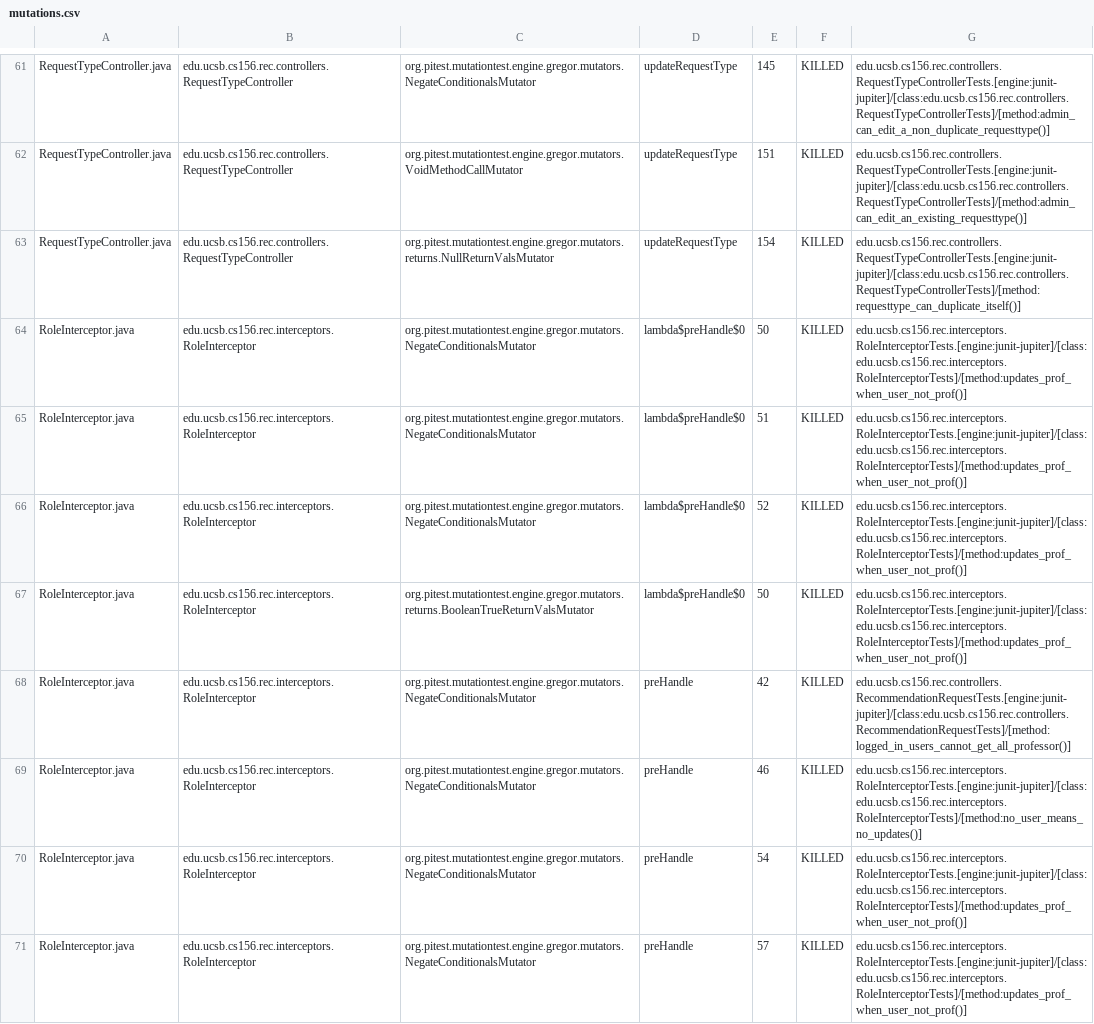
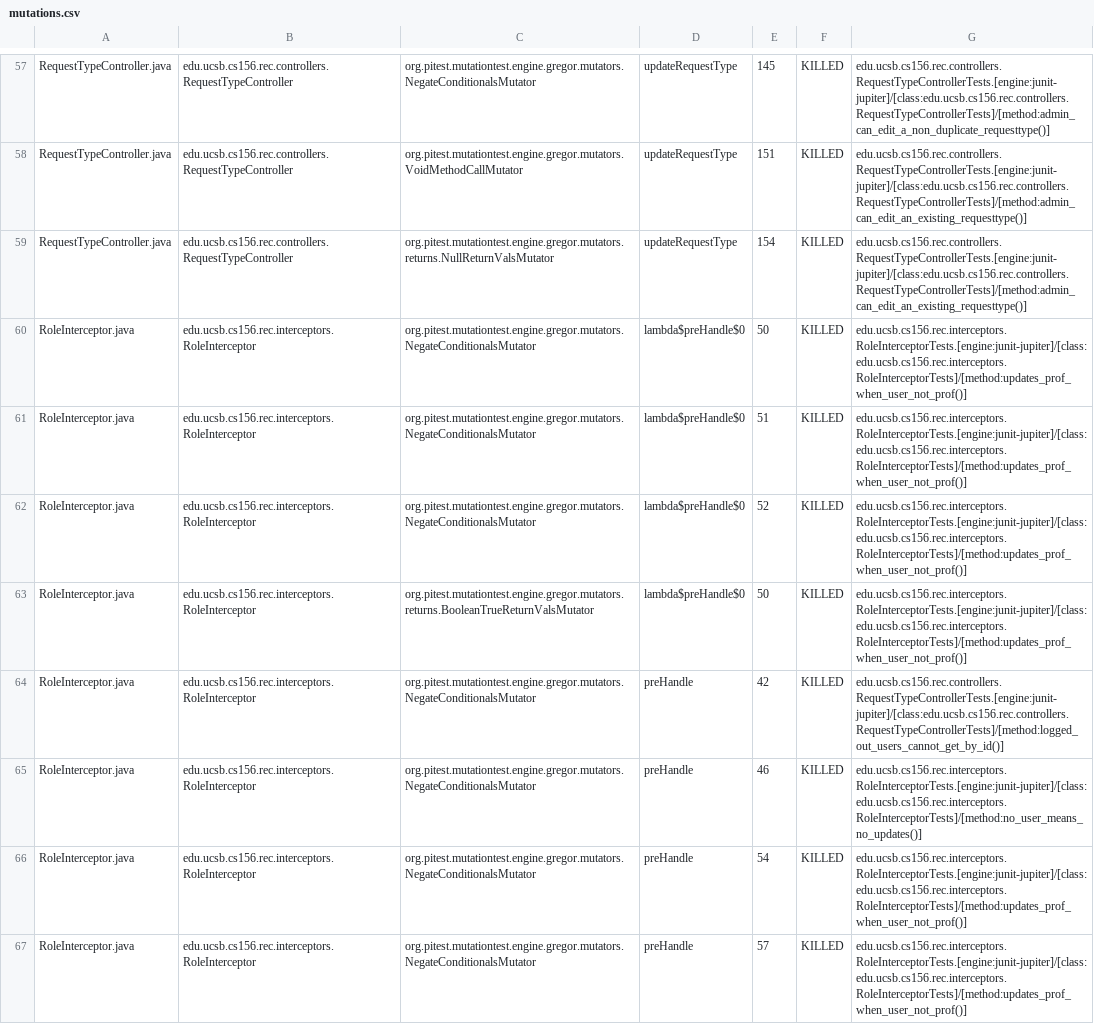
Before and after one commit to ucsb-cs156-s25/proj-rec-s25-13, a CSV file: prs/37/pitest/mutations.csv, drawn as a sheet; only a part is shown, gaps mark what is left out; the diff covers the shown part only.

Commit message:
Deploying to gh-pages from @ ucsb-cs156-s25/proj-rec-s25-13@b3c361b933475b66569cba0f9c6b5e7f697afb16 🚀

```diff
--- a/prs/37/pitest/mutations.csv
+++ b/prs/37/pitest/mutations.csv
@@ -62,3 +58,3 @@ RequestTypeController.java,edu.ucsb.cs156.rec.controllers.RequestTypeController,
 RequestTypeController.java,edu.ucsb.cs156.rec.controllers.RequestTypeController,org.pitest.mutationtest.engine.gregor.mutators.VoidMethodCallMutator,updateRequestType,151,KILLED,edu.ucsb.cs156.rec.controllers.RequestTypeControllerTests.[engine:junit-jupiter]/[class:edu.ucsb.cs156.rec.controllers.RequestTypeControllerTests]/[method:admin_can_edit_an_existing_requesttype()]
-RequestTypeController.java,edu.ucsb.cs156.rec.controllers.RequestTypeController,org.pitest.mutationtest.engine.gregor.mutators.returns.NullReturnValsMutator,updateRequestType,154,KILLED,edu.ucsb.cs156.rec.controllers.RequestTypeControllerTests.[engine:junit-jupiter]/[class:edu.ucsb.cs156.rec.controllers.RequestTypeControllerTests]/[method:requesttype_can_duplicate_itself()]
+RequestTypeController.java,edu.ucsb.cs156.rec.controllers.RequestTypeController,org.pitest.mutationtest.engine.gregor.mutators.returns.NullReturnValsMutator,updateRequestType,154,KILLED,edu.ucsb.cs156.rec.controllers.RequestTypeControllerTests.[engine:junit-jupiter]/[class:edu.ucsb.cs156.rec.controllers.RequestTypeControllerTests]/[method:admin_can_edit_an_existing_requesttype()]
 RoleInterceptor.java,edu.ucsb.cs156.rec.interceptors.RoleInterceptor,org.pitest.mutationtest.engine.gregor.mutators.NegateConditionalsMutator,lambda$preHandle$0,50,KILLED,edu.ucsb.cs156.rec.interceptors.RoleInterceptorTests.[engine:junit-jupiter]/[class:edu.ucsb.cs156.rec.interceptors.RoleInterceptorTests]/[method:updates_prof_when_user_not_prof()]
@@ -67,3 +63,3 @@ RoleInterceptor.java,edu.ucsb.cs156.rec.interceptors.RoleInterceptor,org.pitest.
 RoleInterceptor.java,edu.ucsb.cs156.rec.interceptors.RoleInterceptor,org.pitest.mutationtest.engine.gregor.mutators.returns.BooleanTrueReturnValsMutator,lambda$preHandle$0,50,KILLED,edu.ucsb.cs156.rec.interceptors.RoleInterceptorTests.[engine:junit-jupiter]/[class:edu.ucsb.cs156.rec.interceptors.RoleInterceptorTests]/[method:updates_prof_when_user_not_prof()]
-RoleInterceptor.java,edu.ucsb.cs156.rec.interceptors.RoleInterceptor,org.pitest.mutationtest.engine.gregor.mutators.NegateConditionalsMutator,preHandle,42,KILLED,edu.ucsb.cs156.rec.controllers.RecommendationRequestTests.[engine:junit-jupiter]/[class:edu.ucsb.cs156.rec.controllers.RecommendationRequestTests]/[method:logged_in_users_cannot_get_all_professor()]
+RoleInterceptor.java,edu.ucsb.cs156.rec.interceptors.RoleInterceptor,org.pitest.mutationtest.engine.gregor.mutators.NegateConditionalsMutator,preHandle,42,KILLED,edu.ucsb.cs156.rec.controllers.RequestTypeControllerTests.[engine:junit-jupiter]/[class:edu.ucsb.cs156.rec.controllers.RequestTypeControllerTests]/[method:logged_out_users_cannot_get_by_id()]
 RoleInterceptor.java,edu.ucsb.cs156.rec.interceptors.RoleInterceptor,org.pitest.mutationtest.engine.gregor.mutators.NegateConditionalsMutator,preHandle,46,KILLED,edu.ucsb.cs156.rec.interceptors.RoleInterceptorTests.[engine:junit-jupiter]/[class:edu.ucsb.cs156.rec.interceptors.RoleInterceptorTests]/[method:no_user_means_no_updates()]
```
Also changed, not shown: 4 removed rows and 4 edited cells elsewhere in this file, 13 other files.
